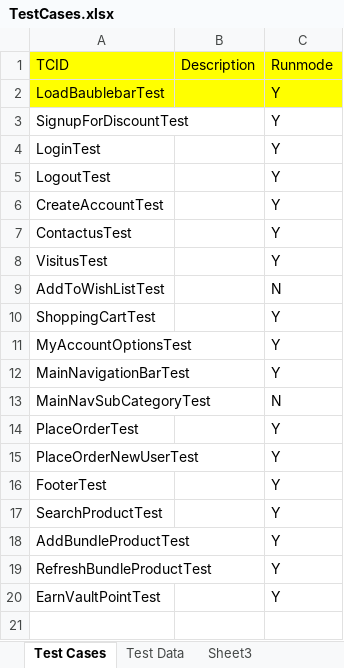
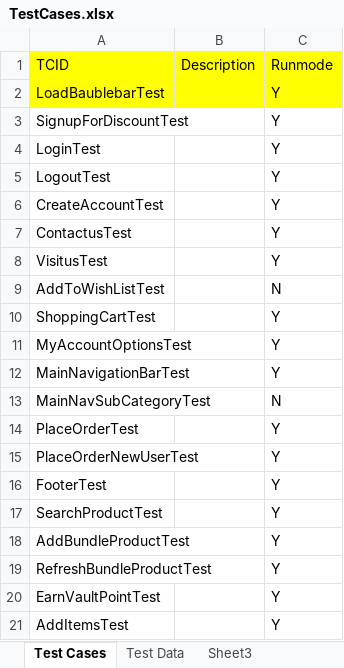
Before and after one commit to baublebar-qa/BaublebarTest, an Excel workbook: src/com/baublebar/data/TestCases.xlsx, sheet Test Cases, drawn as a sheet; values as stored, in another font and other column widths than the file's, no borders; the diff names each change by its address in the sheet, - before the commit and + after, or states it on an @@ line.

Commit message:
Add Item Test

```diff
--- a/src/com/baublebar/data/TestCases.xlsx (sheet Test Cases)
+++ b/src/com/baublebar/data/TestCases.xlsx (sheet Test Cases)
+row 21: AddItemsTest |  | Y
```
Also changed, not shown: sheet Test Data, 4 other files.
